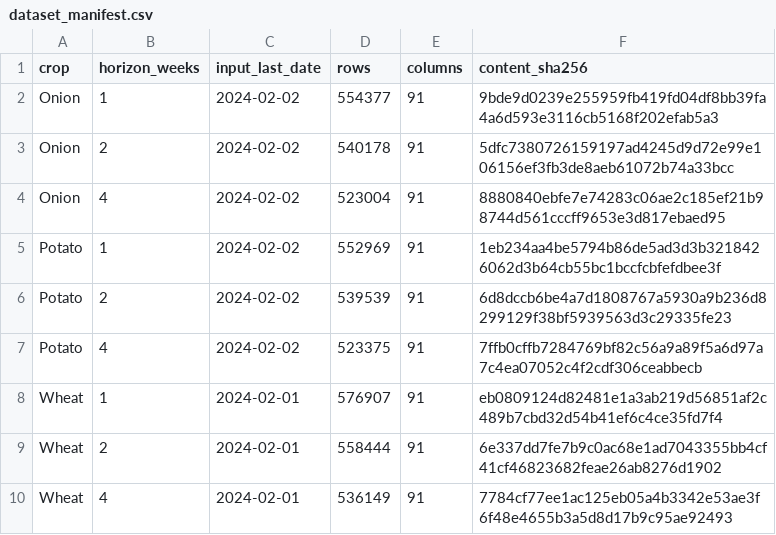
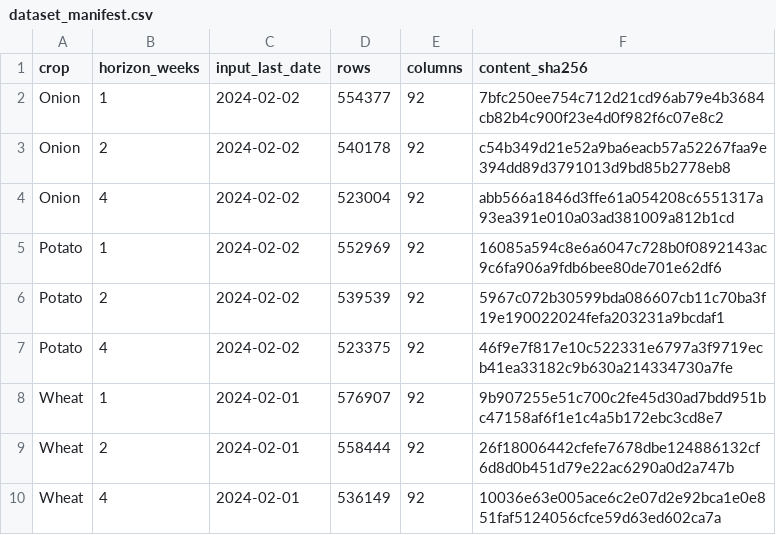
Before and after one commit to akshat12bhardwaj/BDA, a CSV file: Processed_Data/modelling/phase08/dataset_manifest.csv, drawn as a sheet.

```diff
--- a/Processed_Data/modelling/phase08/dataset_manifest.csv
+++ b/Processed_Data/modelling/phase08/dataset_manifest.csv
@@ -1,10 +1,10 @@
 crop,horizon_weeks,input_last_date,rows,columns,content_sha256
-Onion,1,2024-02-02,554377,91,9bde9d0239e255959fb419fd04df8bb39fa4a6d593e3116cb5168f202efab5a3
-Onion,2,2024-02-02,540178,91,5dfc7380726159197ad4245d9d72e99e106156ef3fb3de8aeb61072b74a33bcc
-Onion,4,2024-02-02,523004,91,8880840ebfe7e74283c06ae2c185ef21b98744d561cccff9653e3d817ebaed95
-Potato,1,2024-02-02,552969,91,1eb234aa4be5794b86de5ad3d3b3218426062d3b64cb55bc1bccfcbfefdbee3f
-Potato,2,2024-02-02,539539,91,6d8dccb6be4a7d1808767a5930a9b236d8299129f38bf5939563d3c29335fe23
-Potato,4,2024-02-02,523375,91,7ffb0cffb7284769bf82c56a9a89f5a6d97a7c4ea07052c4f2cdf306ceabbecb
-Wheat,1,2024-02-01,576907,91,eb0809124d82481e1a3ab219d56851af2c489b7cbd32d54b41ef6c4ce35fd7f4
-Wheat,2,2024-02-01,558444,91,6e337dd7fe7b9c0ac68e1ad7043355bb4cf41cf46823682feae26ab8276d1902
-Wheat,4,2024-02-01,536149,91,7784cf77ee1ac125eb05a4b3342e53ae3f6f48e4655b3a5d8d17b9c95ae92493
+Onion,1,2024-02-02,554377,92,7bfc250ee754c712d21cd96ab79e4b3684cb82b4c900f23e4d0f982f6c07e8c2
+Onion,2,2024-02-02,540178,92,c54b349d21e52a9ba6eacb57a52267faa9e394dd89d3791013d9bd85b2778eb8
+Onion,4,2024-02-02,523004,92,abb566a1846d3ffe61a054208c6551317a93ea391e010a03ad381009a812b1cd
+Potato,1,2024-02-02,552969,92,16085a594c8e6a6047c728b0f0892143ac9c6fa906a9fdb6bee80de701e62df6
+Potato,2,2024-02-02,539539,92,5967c072b30599bda086607cb11c70ba3f19e190022024fefa203231a9bcdaf1
+Potato,4,2024-02-02,523375,92,46f9e7f817e10c522331e6797a3f9719ecb41ea33182c9b630a214334730a7fe
+Wheat,1,2024-02-01,576907,92,9b907255e51c700c2fe45d30ad7bdd951bc47158af6f1e1c4a5b172ebc3cd8e7
+Wheat,2,2024-02-01,558444,92,26f18006442cfefe7678dbe124886132cf6d8d0b451d79e22ac6290a0d2a747b
+Wheat,4,2024-02-01,536149,92,10036e63e005ace6c2e07d2e92bca1e0e851faf5124056cfce59d63ed602ca7a
```
Also changed, not shown: Processed_Data/modelling/phase08/provenance.csv, 11 other files.
